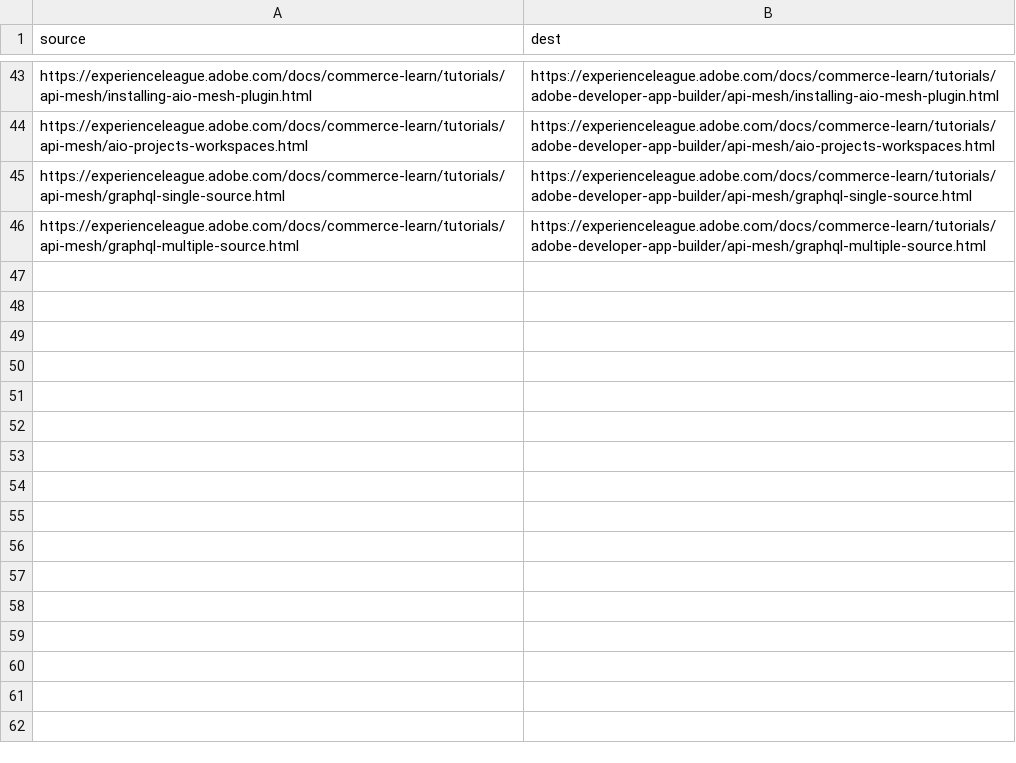
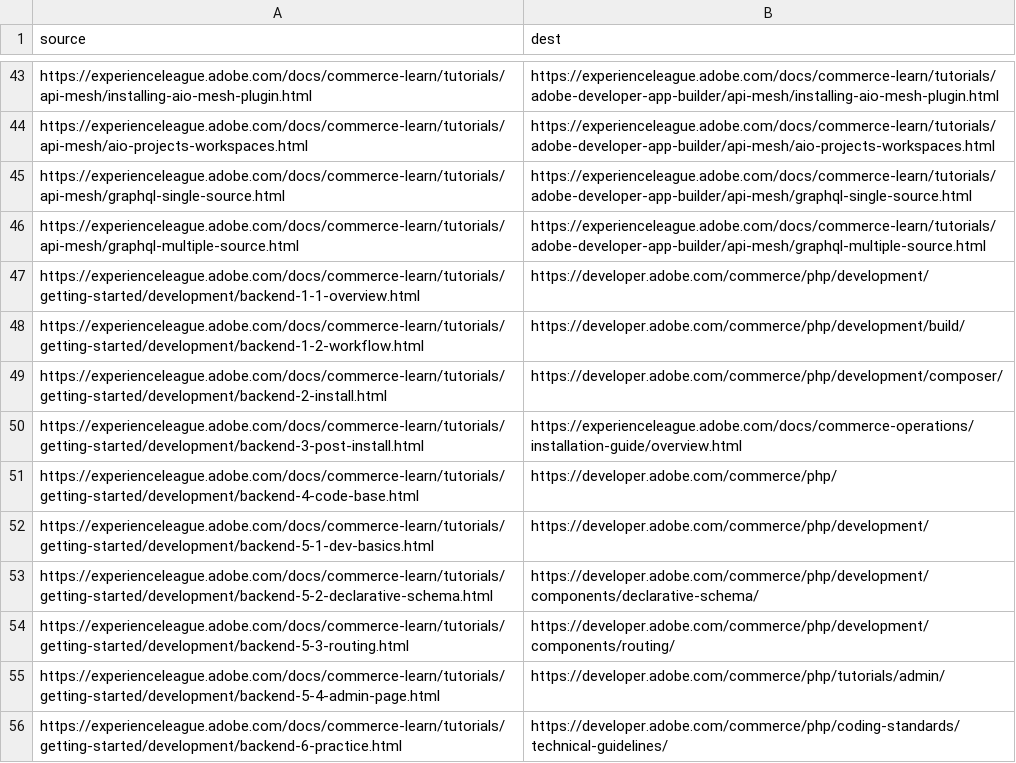
Before and after one commit to AdobeDocs/commerce-learn.de-DE, a CSV file: redirects.csv, drawn as a sheet; only a part is shown, gaps mark what is left out.

Commit message:
Sync non localizable files for core commit 40a5b18455eeef8610c73dd76e45a93684497f28

```diff
--- a/redirects.csv
+++ b/redirects.csv
@@ -46 +46,11 @@ https://experienceleague.adobe.com/docs/commerce-learn/tutorials/api-mesh/graphq
 https://experienceleague.adobe.com/docs/commerce-learn/tutorials/api-mesh/graphql-multiple-source.html,https://experienceleague.adobe.com/docs/commerce-learn/tutorials/adobe-developer-app-builder/api-mesh/graphql-multiple-source.html
+https://experienceleague.adobe.com/docs/commerce-learn/tutorials/getting-started/development/backend-1-1-overview.html,https://developer.adobe.com/commerce/php/development/
+https://experienceleague.adobe.com/docs/commerce-learn/tutorials/getting-started/development/backend-1-2-workflow.html,https://developer.adobe.com/commerce/php/development/build/
+https://experienceleague.adobe.com/docs/commerce-learn/tutorials/getting-started/development/backend-2-install.html,https://developer.adobe.com/commerce/php/development/composer/
+https://experienceleague.adobe.com/docs/commerce-learn/tutorials/getting-started/development/backend-3-post-install.html,https://experienceleague.adobe.com/docs/commerce-operations/installation-guide/overview.html
+https://experienceleague.adobe.com/docs/commerce-learn/tutorials/getting-started/development/backend-4-code-base.html,https://developer.adobe.com/commerce/php/
+https://experienceleague.adobe.com/docs/commerce-learn/tutorials/getting-started/development/backend-5-1-dev-basics.html,https://developer.adobe.com/commerce/php/development/
+https://experienceleague.adobe.com/docs/commerce-learn/tutorials/getting-started/development/backend-5-2-declarative-schema.html,https://developer.adobe.com/commerce/php/development/components/declarative-schema/
+https://experienceleague.adobe.com/docs/commerce-learn/tutorials/getting-started/development/backend-5-3-routing.html,https://developer.adobe.com/commerce/php/development/components/routing/
+https://experienceleague.adobe.com/docs/commerce-learn/tutorials/getting-started/development/backend-5-4-admin-page.html,https://developer.adobe.com/commerce/php/tutorials/admin/
+https://experienceleague.adobe.com/docs/commerce-learn/tutorials/getting-started/development/backend-6-practice.html,https://developer.adobe.com/commerce/php/coding-standards/technical-guidelines/
```
